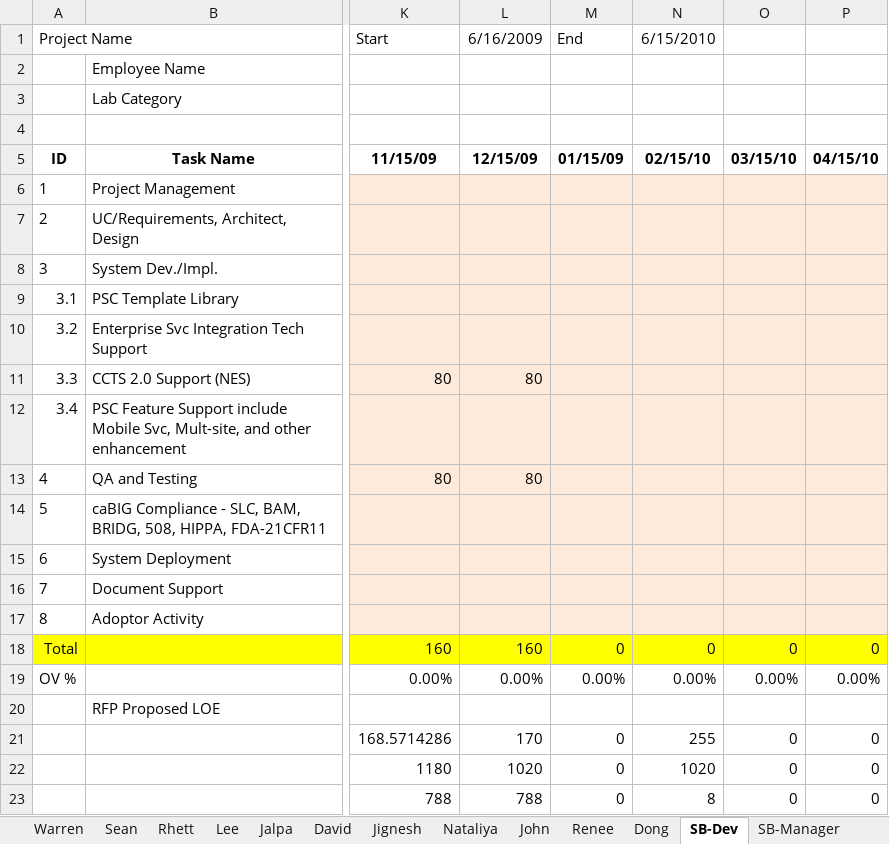
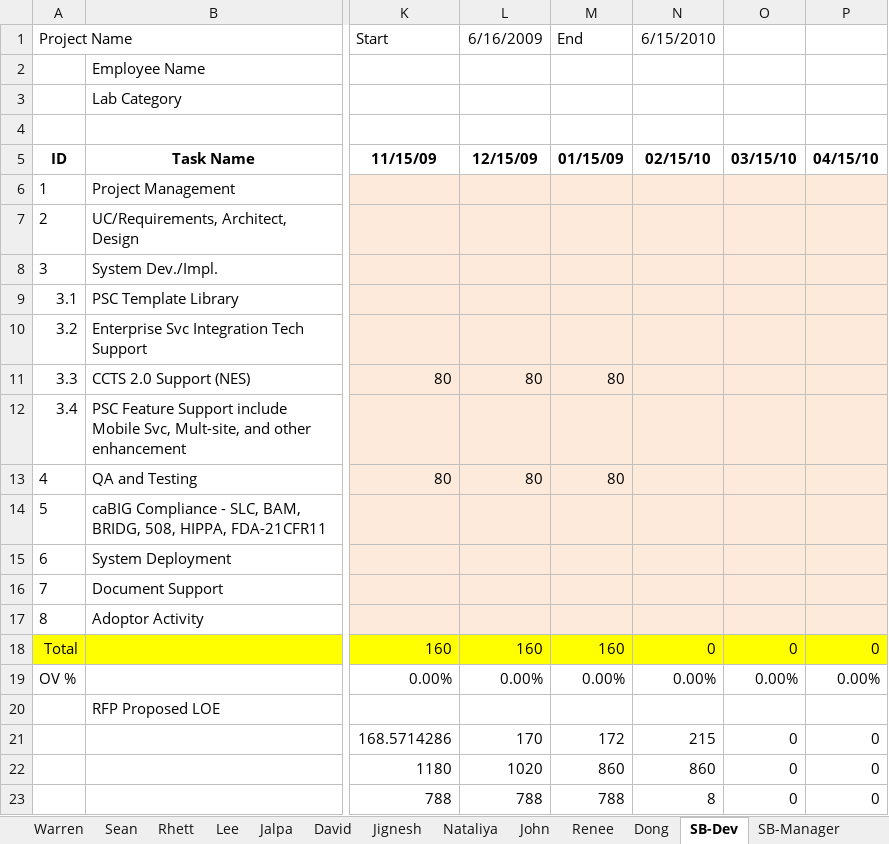
Before and after one commit to NCIP/psc-docs, an Excel workbook: deliverables/trunk/studycalendar/PhaseIV/MSR_LOE_PSC2009.xlsx, sheet SB-Dev, drawn as a sheet; only a part is shown, gaps mark what is left out; values as stored, in another font and other column widths than the file's, no borders; the diff names each change by its address in the sheet, - before the commit and + after, or states it on an @@ line.

```diff
--- a/deliverables/trunk/studycalendar/PhaseIV/MSR_LOE_PSC2009.xlsx (sheet SB-Dev)
+++ b/deliverables/trunk/studycalendar/PhaseIV/MSR_LOE_PSC2009.xlsx (sheet SB-Dev)
-M11: (empty)
+M11: 80
-M13: (empty)
+M13: 80
-M18: 0
+M18: 160
-M21: 0
+M21: 172
-N21: 255
+N21: 215
-M22: 0
+M22: 860
-N22: 1020
+N22: 860
-M23: 0
+M23: 788
```
Also changed, not shown: sheet SB-Manager, sheet Dong, sheet Sean, sheet Lee, sheet Rhett, sheet Warren, 6 more sheets, hidden cells.
